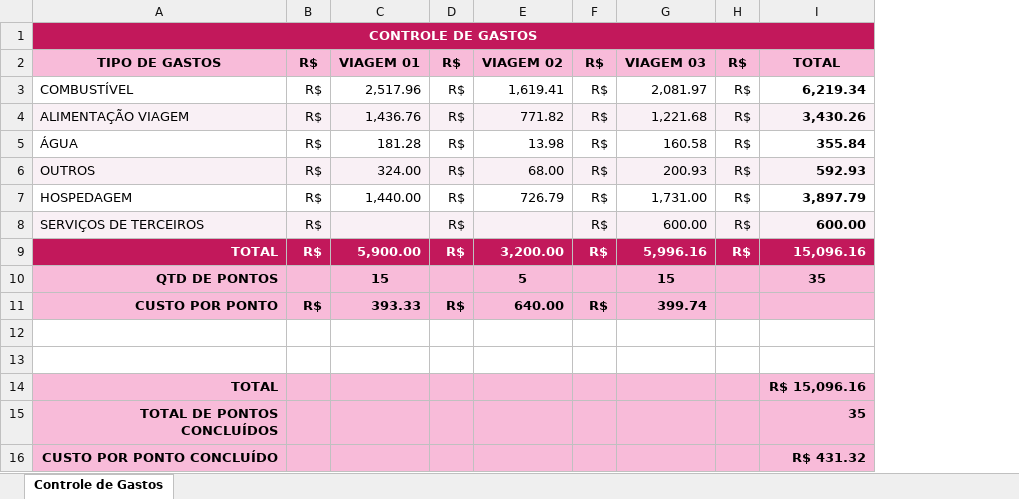
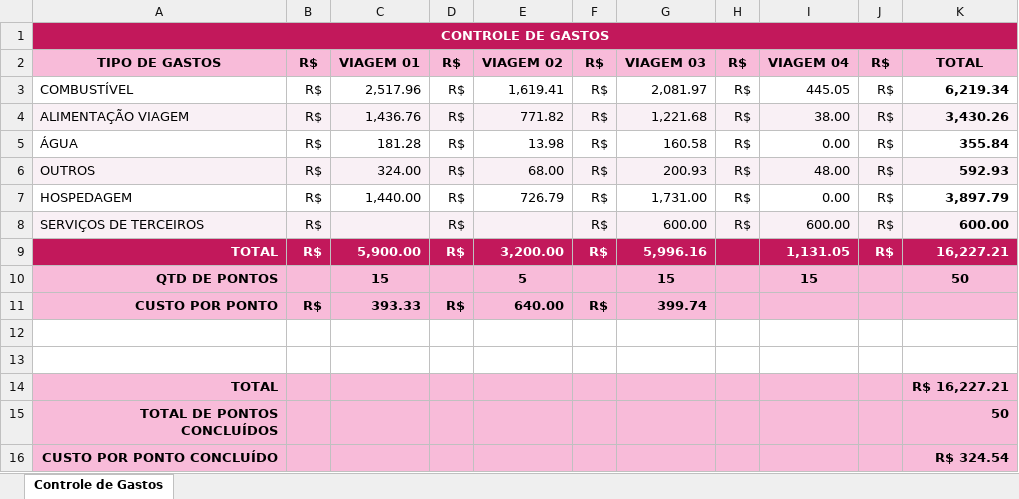
Before and after one commit to lleollopes-web/mapa-contagem, an Excel workbook: financeiro.xlsx, sheet Controle de Gastos, drawn as a sheet; values as stored, in another font and other column widths than the file's, no borders; addresses are those after the commit; the diff names each change by its address in the sheet, - before the commit and + after, or states it on an @@ line.

```diff
--- a/financeiro.xlsx (sheet Controle de Gastos)
+++ b/financeiro.xlsx (sheet Controle de Gastos)
+column I, rows 2-10: VIAGEM 04 | 445.05 | 38.00 | 0.00 | 48.00 | 0.00 | 600.00 | 1,131.05 | 15
+column J, rows 2-9: all R$
-H9: R$
+H9: (empty)
-K9: 15,096.16
+K9: 16,227.21
-K10: 35
+K10: 50
-K14: R$ 15,096.16
+K14: R$ 16,227.21
-K15: 35
+K15: 50
-K16: R$ 431.32
+K16: R$ 324.54
```
Also changed, not shown: 1 other file.
